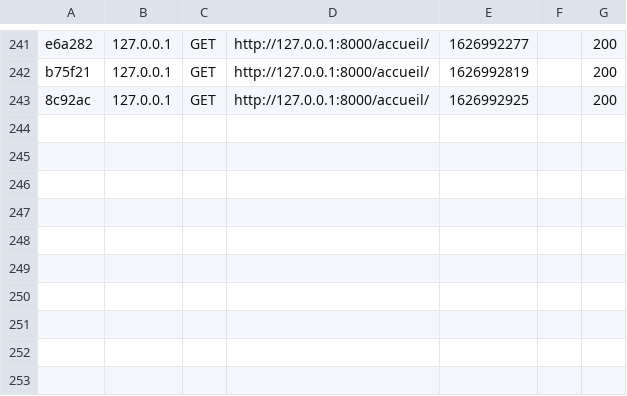
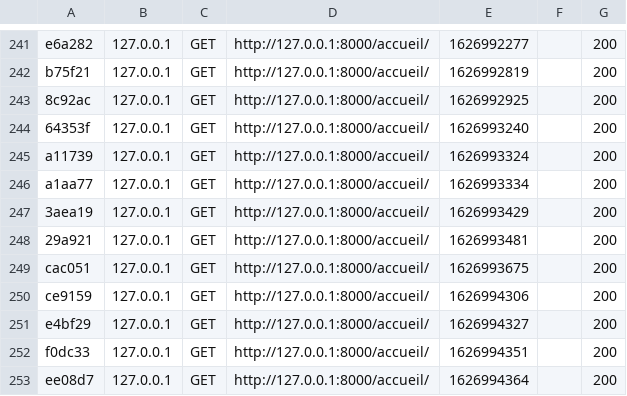
Before and after one commit to wf3-team/enfant-do, a CSV file: var/cache/dev/profiler/index.csv, drawn as a sheet; only a part is shown, gaps mark what is left out.

```diff
--- a/var/cache/dev/profiler/index.csv
+++ b/var/cache/dev/profiler/index.csv
@@ -243 +243,11 @@ b75f21,127.0.0.1,GET,http://127.0.0.1:8000/accueil/,1626992819,,200
 8c92ac,127.0.0.1,GET,http://127.0.0.1:8000/accueil/,1626992925,,200
+64353f,127.0.0.1,GET,http://127.0.0.1:8000/accueil/,1626993240,,200
+a11739,127.0.0.1,GET,http://127.0.0.1:8000/accueil/,1626993324,,200
+a1aa77,127.0.0.1,GET,http://127.0.0.1:8000/accueil/,1626993334,,200
+3aea19,127.0.0.1,GET,http://127.0.0.1:8000/accueil/,1626993429,,200
+29a921,127.0.0.1,GET,http://127.0.0.1:8000/accueil/,1626993481,,200
+cac051,127.0.0.1,GET,http://127.0.0.1:8000/accueil/,1626993675,,200
+ce9159,127.0.0.1,GET,http://127.0.0.1:8000/accueil/,1626994306,,200
+e4bf29,127.0.0.1,GET,http://127.0.0.1:8000/accueil/,1626994327,,200
+f0dc33,127.0.0.1,GET,http://127.0.0.1:8000/accueil/,1626994351,,200
+ee08d7,127.0.0.1,GET,http://127.0.0.1:8000/accueil/,1626994364,,200
```
Also changed, not shown: 13 other files.
